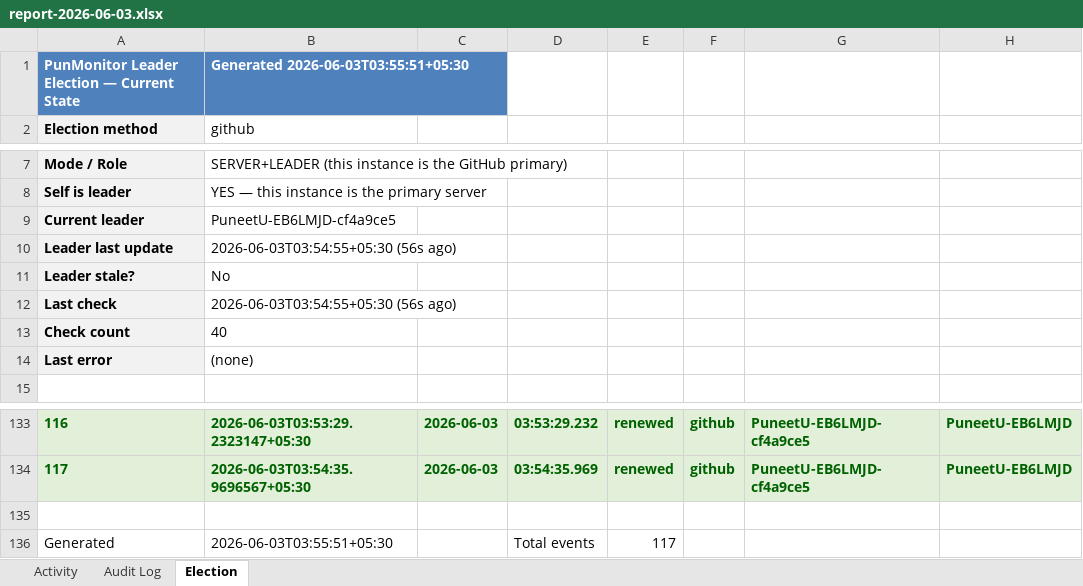
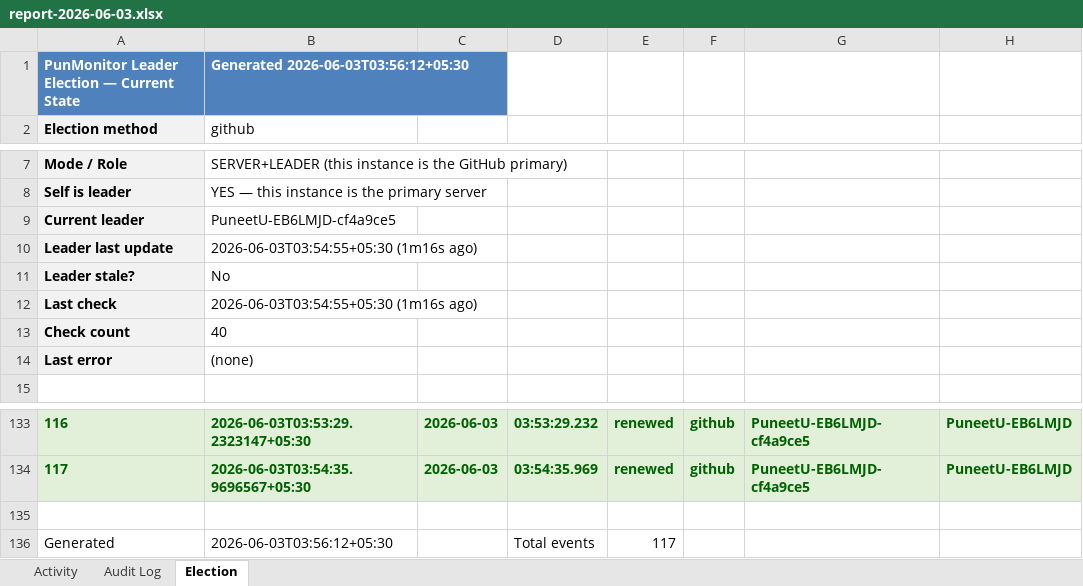
Before and after one commit to puniteswra-spec/PU, an Excel workbook: report-2026-06-03.xlsx, sheet Election, drawn as a sheet; only a part is shown, gaps mark what is left out; values as stored, in another font and other column widths than the file's, no borders; the diff names each change by its address in the sheet, - before the commit and + after, or states it on an @@ line.

Commit message:
daily report 2026-06-03: 117 election events, 45 audit entries

```diff
--- a/report-2026-06-03.xlsx (sheet Election)
+++ b/report-2026-06-03.xlsx (sheet Election)
-B1: Generated 2026-06-03T03:55:51+05:30
+B1: Generated 2026-06-03T03:56:12+05:30
-B10: 2026-06-03T03:54:55+05:30 (56s ago)
+B10: 2026-06-03T03:54:55+05:30 (1m16s ago)
-B12: 2026-06-03T03:54:55+05:30 (56s ago)
+B12: 2026-06-03T03:54:55+05:30 (1m16s ago)
-B136: 2026-06-03T03:55:51+05:30
+B136: 2026-06-03T03:56:12+05:30
```
Also changed, not shown: sheet Activity.
